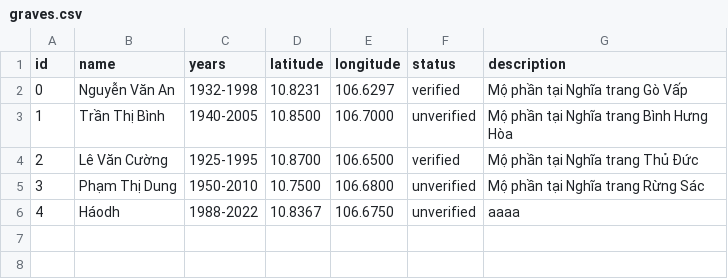
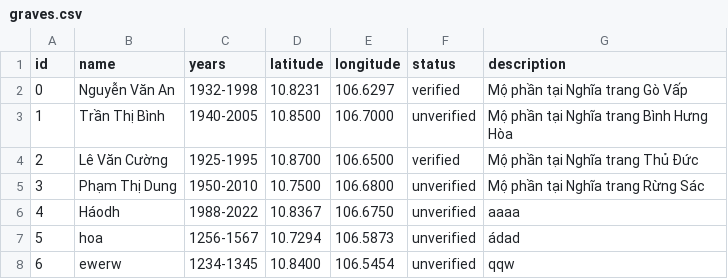
Before and after one commit to nguyenvphihung/Family-Tree-System, a CSV file: backend/src/main/resources/graves.csv, drawn as a sheet; the diff names each change by its address in the sheet, - before the commit and + after, or states it on an @@ line.

Commit message:
small change

```diff
--- a/backend/src/main/resources/graves.csv
+++ b/backend/src/main/resources/graves.csv
+row 7: 5 | hoa | 1256-1567 | 10.7294 | 106.5873 | unverified | ádad
+row 8: 6 | ewerw | 1234-1345 | 10.8400 | 106.5454 | unverified | qqw
```
